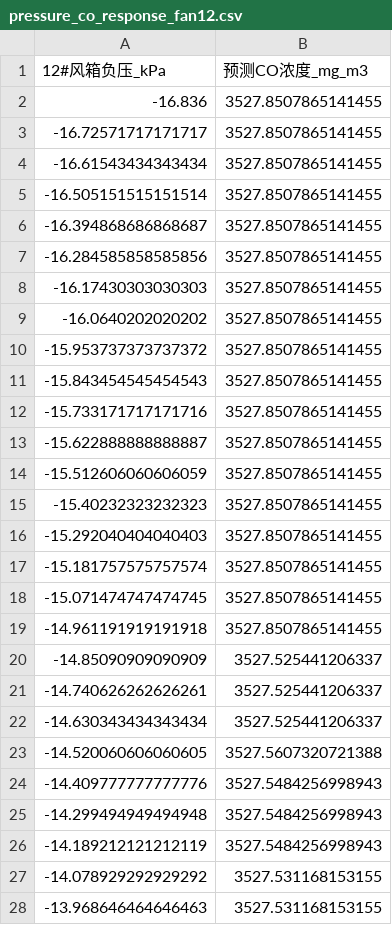
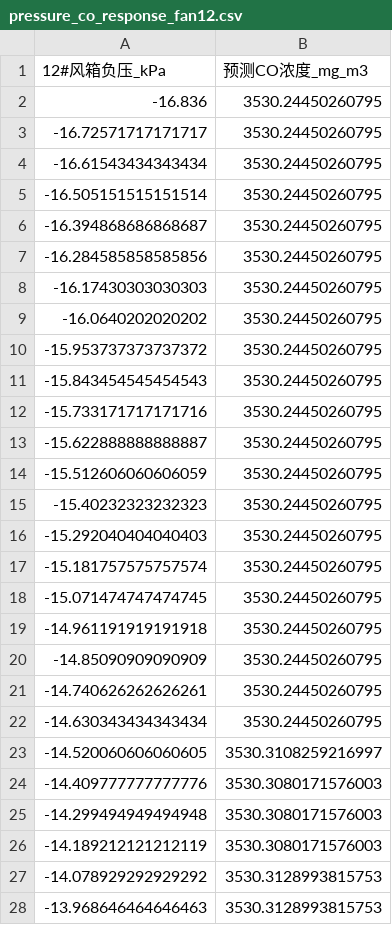
Before and after one commit to MengXin-hub/CO-Emission-Prediction-Model, a CSV file: csv_output/pressure_co_response_fan12.csv, drawn as a sheet; only a part is shown; the diff covers the shown part only.

```diff
--- a/csv_output/pressure_co_response_fan12.csv
+++ b/csv_output/pressure_co_response_fan12.csv
@@ -1,28 +1,28 @@
 12#风箱负压_kPa,预测CO浓度_mg_m3
--16.836,3527.8507865141455
--16.72571717171717,3527.8507865141455
--16.61543434343434,3527.8507865141455
--16.505151515151514,3527.8507865141455
--16.394868686868687,3527.8507865141455
--16.284585858585856,3527.8507865141455
--16.17430303030303,3527.8507865141455
--16.0640202020202,3527.8507865141455
--15.953737373737372,3527.8507865141455
--15.843454545454543,3527.8507865141455
--15.733171717171716,3527.8507865141455
--15.622888888888887,3527.8507865141455
--15.512606060606059,3527.8507865141455
--15.40232323232323,3527.8507865141455
--15.292040404040403,3527.8507865141455
--15.181757575757574,3527.8507865141455
--15.071474747474745,3527.8507865141455
--14.961191919191918,3527.8507865141455
--14.85090909090909,3527.525441206337
--14.740626262626261,3527.525441206337
--14.630343434343434,3527.525441206337
--14.520060606060605,3527.5607320721388
--14.409777777777776,3527.5484256998943
--14.299494949494948,3527.5484256998943
--14.189212121212119,3527.5484256998943
--14.078929292929292,3527.531168153155
--13.968646464646463,3527.531168153155
+-16.836,3530.24450260795
+-16.72571717171717,3530.24450260795
+-16.61543434343434,3530.24450260795
+-16.505151515151514,3530.24450260795
+-16.394868686868687,3530.24450260795
+-16.284585858585856,3530.24450260795
+-16.17430303030303,3530.24450260795
+-16.0640202020202,3530.24450260795
+-15.953737373737372,3530.24450260795
+-15.843454545454543,3530.24450260795
+-15.733171717171716,3530.24450260795
+-15.622888888888887,3530.24450260795
+-15.512606060606059,3530.24450260795
+-15.40232323232323,3530.24450260795
+-15.292040404040403,3530.24450260795
+-15.181757575757574,3530.24450260795
+-15.071474747474745,3530.24450260795
+-14.961191919191918,3530.24450260795
+-14.85090909090909,3530.24450260795
+-14.740626262626261,3530.24450260795
+-14.630343434343434,3530.24450260795
+-14.520060606060605,3530.3108259216997
+-14.409777777777776,3530.3080171576003
+-14.299494949494948,3530.3080171576003
+-14.189212121212119,3530.3080171576003
+-14.078929292929292,3530.3128993815753
+-13.968646464646463,3530.3128993815753
```
Also changed, not shown: 73 edited cells elsewhere in this file, csv_output/pressure_co_response_fan18.csv, csv_output/pressure_co_response_fan5.csv, 29 other files.
